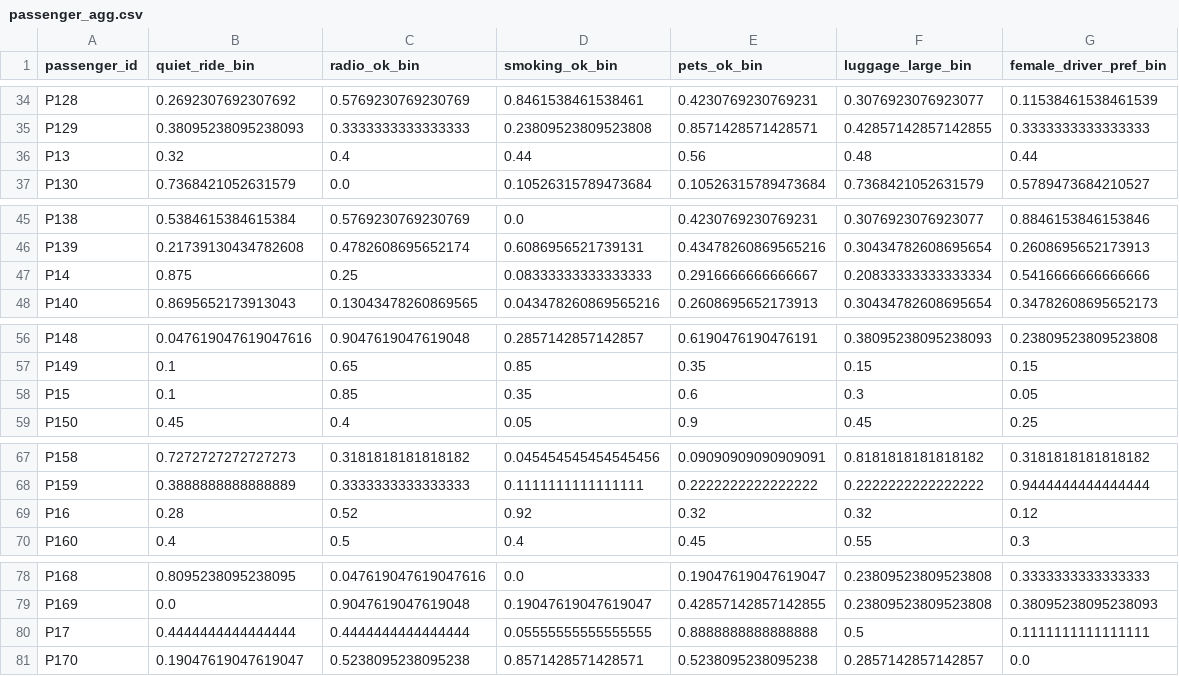
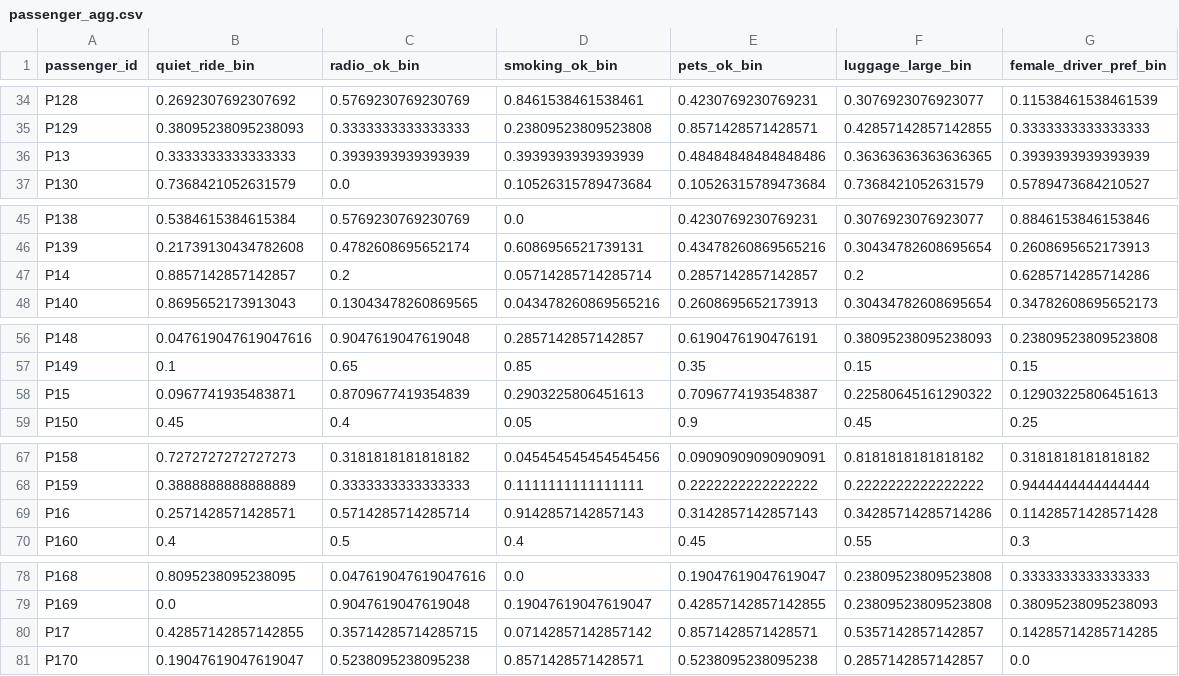
Before and after one commit to yasminebounasla/Application-de-Transport-Securise-avec-Recommandation-et-OCR, a CSV file: ml-service/model_real/passenger_agg.csv, drawn as a sheet; only a part is shown, gaps mark what is left out; the diff covers the shown part only.

```diff
--- a/ml-service/model_real/passenger_agg.csv
+++ b/ml-service/model_real/passenger_agg.csv
@@ -35,3 +35,3 @@ P128,0.2692307692307692,0.5769230769230769,0.8461538461538461,0.4230769230769231
 P129,0.38095238095238093,0.3333333333333333,0.23809523809523808,0.8571428571428571,0.42857142857142855,0.3333333333333333
-P13,0.32,0.4,0.44,0.56,0.48,0.44
+P13,0.3333333333333333,0.3939393939393939,0.3939393939393939,0.48484848484848486,0.36363636363636365,0.3939393939393939
 P130,0.7368421052631579,0.0,0.10526315789473684,0.10526315789473684,0.7368421052631579,0.5789473684210527
@@ -46,3 +46,3 @@ P138,0.5384615384615384,0.5769230769230769,0.0,0.4230769230769231,0.307692307692
 P139,0.21739130434782608,0.4782608695652174,0.6086956521739131,0.43478260869565216,0.30434782608695654,0.2608695652173913
-P14,0.875,0.25,0.08333333333333333,0.2916666666666667,0.20833333333333334,0.5416666666666666
+P14,0.8857142857142857,0.2,0.05714285714285714,0.2857142857142857,0.2,0.6285714285714286
 P140,0.8695652173913043,0.13043478260869565,0.043478260869565216,0.2608695652173913,0.30434782608695654,0.34782608695652173
@@ -57,3 +57,3 @@ P148,0.047619047619047616,0.9047619047619048,0.2857142857142857,0.61904761904761
 P149,0.1,0.65,0.85,0.35,0.15,0.15
-P15,0.1,0.85,0.35,0.6,0.3,0.05
+P15,0.0967741935483871,0.8709677419354839,0.2903225806451613,0.7096774193548387,0.22580645161290322,0.12903225806451613
 P150,0.45,0.4,0.05,0.9,0.45,0.25
@@ -68,3 +68,3 @@ P158,0.7272727272727273,0.3181818181818182,0.045454545454545456,0.09090909090909
 P159,0.3888888888888889,0.3333333333333333,0.1111111111111111,0.2222222222222222,0.2222222222222222,0.9444444444444444
-P16,0.28,0.52,0.92,0.32,0.32,0.12
+P16,0.2571428571428571,0.5714285714285714,0.9142857142857143,0.3142857142857143,0.34285714285714286,0.11428571428571428
 P160,0.4,0.5,0.4,0.45,0.55,0.3
@@ -79,3 +79,3 @@ P168,0.8095238095238095,0.047619047619047616,0.0,0.19047619047619047,0.238095238
 P169,0.0,0.9047619047619048,0.19047619047619047,0.42857142857142855,0.23809523809523808,0.38095238095238093
-P17,0.4444444444444444,0.4444444444444444,0.05555555555555555,0.8888888888888888,0.5,0.1111111111111111
+P17,0.42857142857142855,0.35714285714285715,0.07142857142857142,0.8571428571428571,0.5357142857142857,0.14285714285714285
 P170,0.19047619047619047,0.5238095238095238,0.8571428571428571,0.5238095238095238,0.2857142857142857,0.0
```
Also changed, not shown: 136 edited cells elsewhere in this file, 9 other files.
